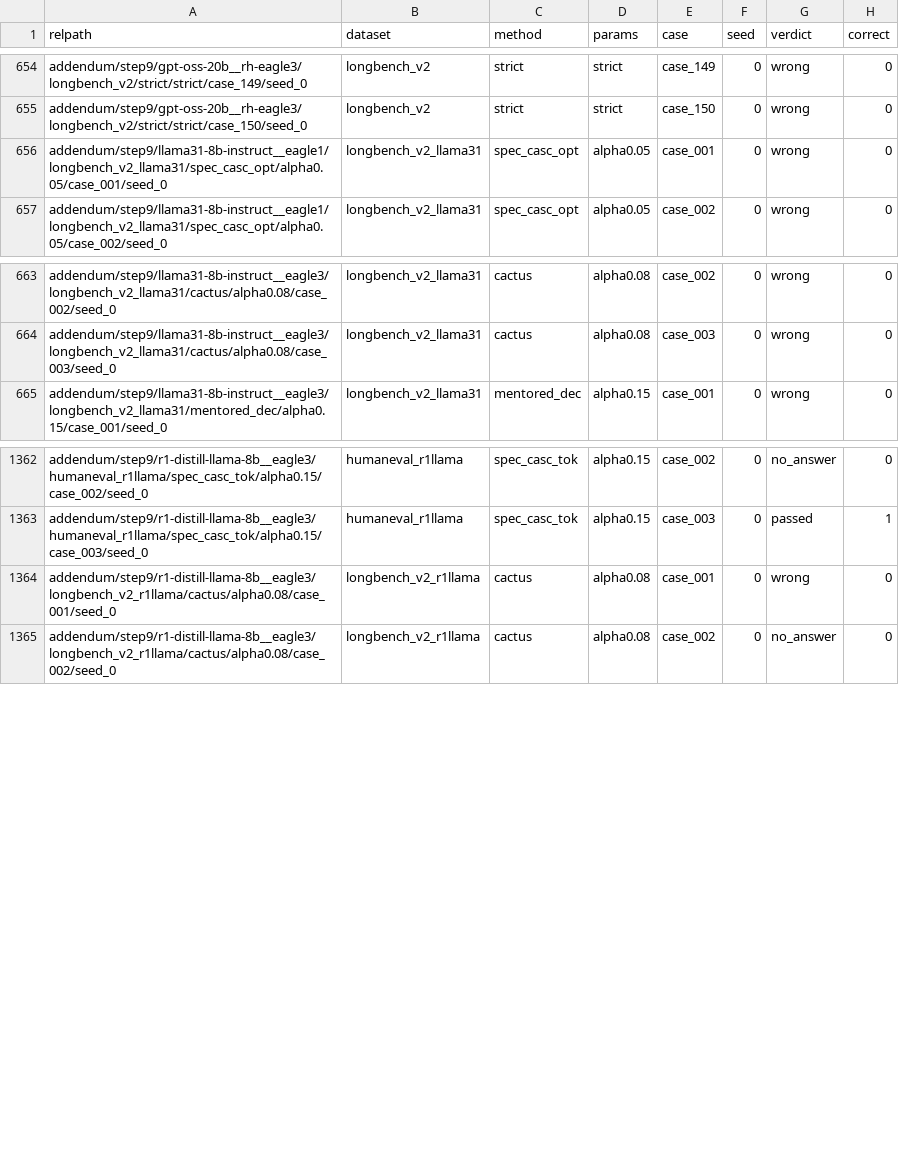
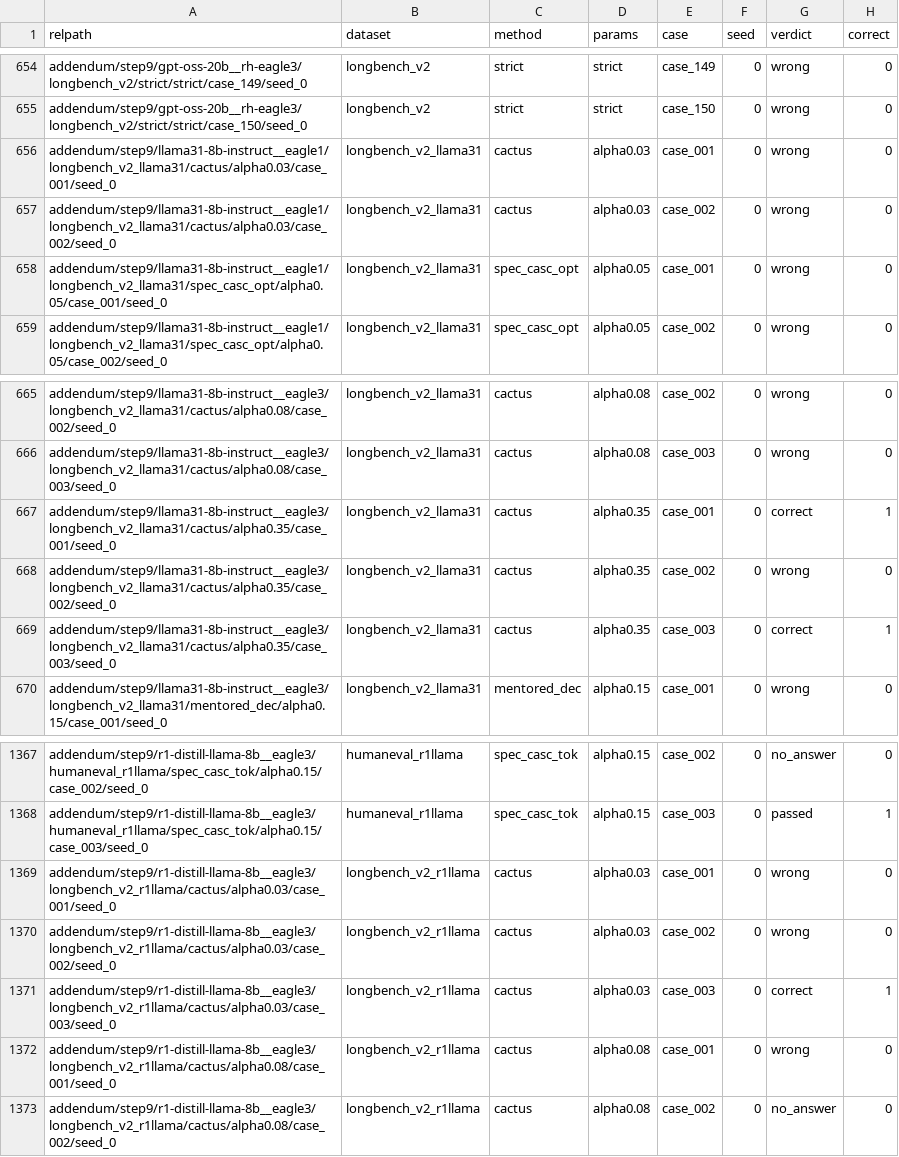
Before and after one commit to billxby/lossy-token-eff, a CSV file: campaign/addendum/step9/grades.csv, drawn as a sheet; only a part is shown, gaps mark what is left out; the diff names each change by its address in the sheet, - before the commit and + after, or states it on an @@ line.

```diff
--- a/campaign/addendum/step9/grades.csv
+++ b/campaign/addendum/step9/grades.csv
+row 656: addendum/step9/llama31-8b-instruct__eagle1/longbench_v2_llama31/cactus/alpha0.03/case_001/seed_0 | longbench_v2_llama31 | cactus | alpha0.03 | case_001 | 0 | wrong | 0
+row 657: addendum/step9/llama31-8b-instruct__eagle1/longbench_v2_llama31/cactus/alpha0.03/case_002/seed_0 | longbench_v2_llama31 | cactus | alpha0.03 | case_002 | 0 | wrong | 0
+row 667: addendum/step9/llama31-8b-instruct__eagle3/longbench_v2_llama31/cactus/alpha0.35/case_001/seed_0 | longbench_v2_llama31 | cactus | alpha0.35 | case_001 | 0 | correct | 1
+row 668: addendum/step9/llama31-8b-instruct__eagle3/longbench_v2_llama31/cactus/alpha0.35/case_002/seed_0 | longbench_v2_llama31 | cactus | alpha0.35 | case_002 | 0 | wrong | 0
+row 669: addendum/step9/llama31-8b-instruct__eagle3/longbench_v2_llama31/cactus/alpha0.35/case_003/seed_0 | longbench_v2_llama31 | cactus | alpha0.35 | case_003 | 0 | correct | 1
+row 1369: addendum/step9/r1-distill-llama-8b__eagle3/longbench_v2_r1llama/cactus/alpha0.03/case_001/seed_0 | longbench_v2_r1llama | cactus | alpha0.03 | case_001 | 0 | wrong | 0
+row 1370: addendum/step9/r1-distill-llama-8b__eagle3/longbench_v2_r1llama/cactus/alpha0.03/case_002/seed_0 | longbench_v2_r1llama | cactus | alpha0.03 | case_002 | 0 | wrong | 0
+row 1371: addendum/step9/r1-distill-llama-8b__eagle3/longbench_v2_r1llama/cactus/alpha0.03/case_003/seed_0 | longbench_v2_r1llama | cactus | alpha0.03 | case_003 | 0 | correct | 1
```
Also changed, not shown: campaign/addendum/step9/manifest.csv, campaign/addendum/tables/pairs__qwen3-8b__dspark.csv, 32 other files.
